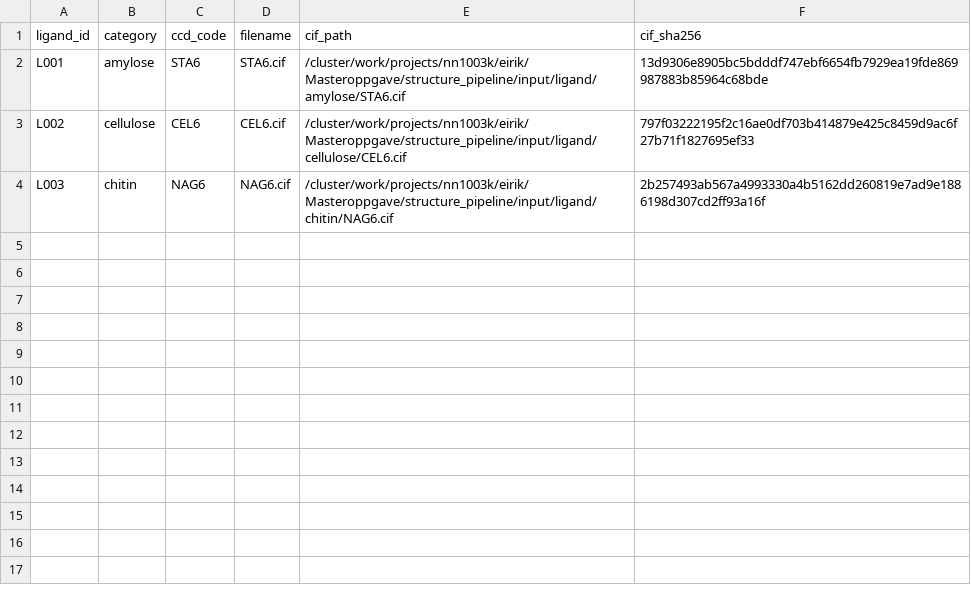
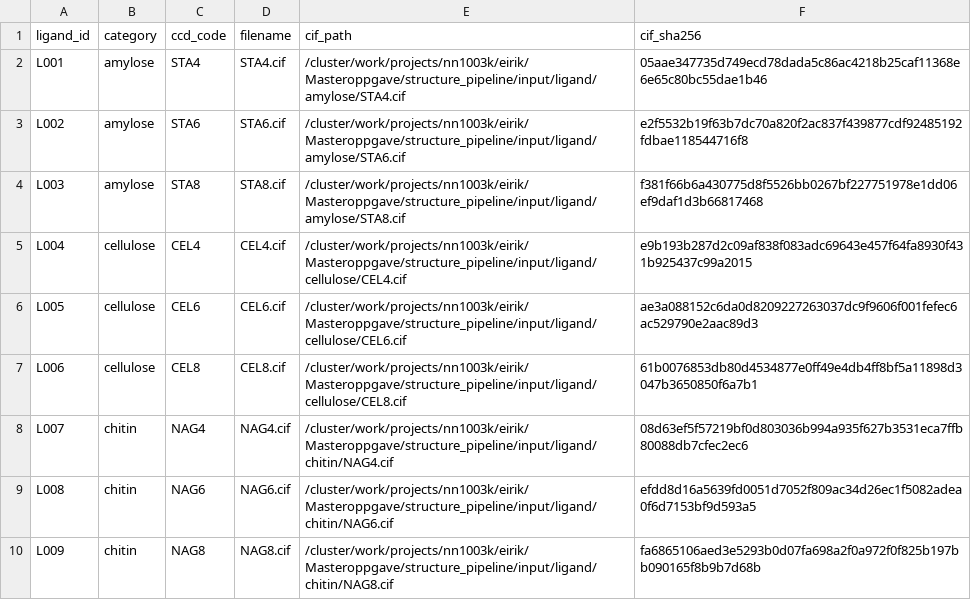
Before and after one commit to EirikSorhus/AlphaFold-3-Ensemble-LPMO-Thesis, a CSV file: structure_pipeline/manifest/ligands.csv, drawn as a sheet.

```diff
--- a/structure_pipeline/manifest/ligands.csv
+++ b/structure_pipeline/manifest/ligands.csv
@@ -1,4 +1,10 @@
 ligand_id,category,ccd_code,filename,cif_path,cif_sha256
-L001,amylose,STA6,STA6.cif,/cluster/work/projects/nn1003k/eirik/Masteroppgave/structure_pipeline/input/ligand/amylose/STA6.cif,13d9306e8905bc5bdddf747ebf6654fb7929ea19fde869987883b85964c68bde
-L002,cellulose,CEL6,CEL6.cif,/cluster/work/projects/nn1003k/eirik/Masteroppgave/structure_pipeline/input/ligand/cellulose/CEL6.cif,797f03222195f2c16ae0df703b414879e425c8459d9ac6f27b71f1827695ef33
-L003,chitin,NAG6,NAG6.cif,/cluster/work/projects/nn1003k/eirik/Masteroppgave/structure_pipeline/input/ligand/chitin/NAG6.cif,2b257493ab567a4993330a4b5162dd260819e7ad9e1886198d307cd2ff93a16f
+L001,amylose,STA4,STA4.cif,/cluster/work/projects/nn1003k/eirik/Masteroppgave/structure_pipeline/input/ligand/amylose/STA4.cif,05aae347735d749ecd78dada5c86ac4218b25caf11368e6e65c80bc55dae1b46
+L002,amylose,STA6,STA6.cif,/cluster/work/projects/nn1003k/eirik/Masteroppgave/structure_pipeline/input/ligand/amylose/STA6.cif,e2f5532b19f63b7dc70a820f2ac837f439877cdf92485192fdbae118544716f8
+L003,amylose,STA8,STA8.cif,/cluster/work/projects/nn1003k/eirik/Masteroppgave/structure_pipeline/input/ligand/amylose/STA8.cif,f381f66b6a430775d8f5526bb0267bf227751978e1dd06ef9daf1d3b66817468
+L004,cellulose,CEL4,CEL4.cif,/cluster/work/projects/nn1003k/eirik/Masteroppgave/structure_pipeline/input/ligand/cellulose/CEL4.cif,e9b193b287d2c09af838f083adc69643e457f64fa8930f431b925437c99a2015
+L005,cellulose,CEL6,CEL6.cif,/cluster/work/projects/nn1003k/eirik/Masteroppgave/structure_pipeline/input/ligand/cellulose/CEL6.cif,ae3a088152c6da0d8209227263037dc9f9606f001fefec6ac529790e2aac89d3
+L006,cellulose,CEL8,CEL8.cif,/cluster/work/projects/nn1003k/eirik/Masteroppgave/structure_pipeline/input/ligand/cellulose/CEL8.cif,61b0076853db80d4534877e0ff49e4db4ff8bf5a11898d3047b3650850f6a7b1
+L007,chitin,NAG4,NAG4.cif,/cluster/work/projects/nn1003k/eirik/Masteroppgave/structure_pipeline/input/ligand/chitin/NAG4.cif,08d63ef5f57219bf0d803036b994a935f627b3531eca7ffb80088db7cfec2ec6
+L008,chitin,NAG6,NAG6.cif,/cluster/work/projects/nn1003k/eirik/Masteroppgave/structure_pipeline/input/ligand/chitin/NAG6.cif,efdd8d16a5639fd0051d7052f809ac34d26ec1f5082adea0f6d7153bf9d593a5
+L009,chitin,NAG8,NAG8.cif,/cluster/work/projects/nn1003k/eirik/Masteroppgave/structure_pipeline/input/ligand/chitin/NAG8.cif,fa6865106aed3e5293b0d07fa698a2f0a972f0f825b197bb090165f8b9b7d68b
```
Also changed, not shown: 16 other files.
